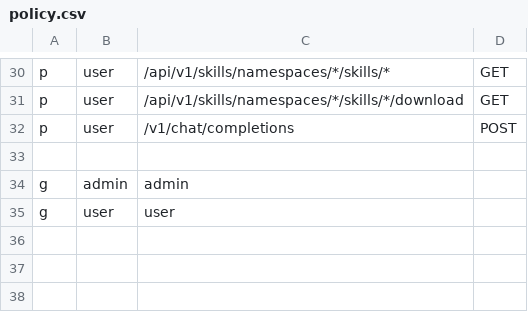
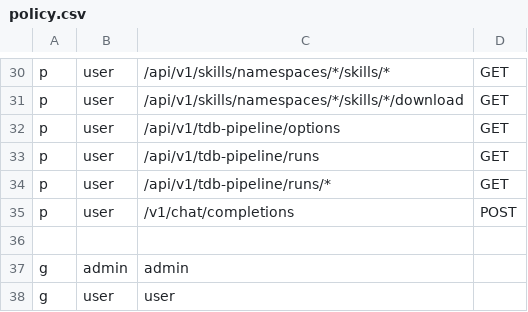
Before and after one commit to DataTunerX/dac, a CSV file: dac-apiserver/configs/authz/policy.csv, drawn as a sheet; only a part is shown, gaps mark what is left out.

```diff
--- a/dac-apiserver/configs/authz/policy.csv
+++ b/dac-apiserver/configs/authz/policy.csv
@@ -31,2 +31,5 @@ p, user, /api/v1/skills/namespaces/*/skills/*, GET
 p, user, /api/v1/skills/namespaces/*/skills/*/download, GET
+p, user, /api/v1/tdb-pipeline/options, GET
+p, user, /api/v1/tdb-pipeline/runs, GET
+p, user, /api/v1/tdb-pipeline/runs/*, GET
 p, user, /v1/chat/completions, POST
```
Also changed, not shown: 28 other files.
